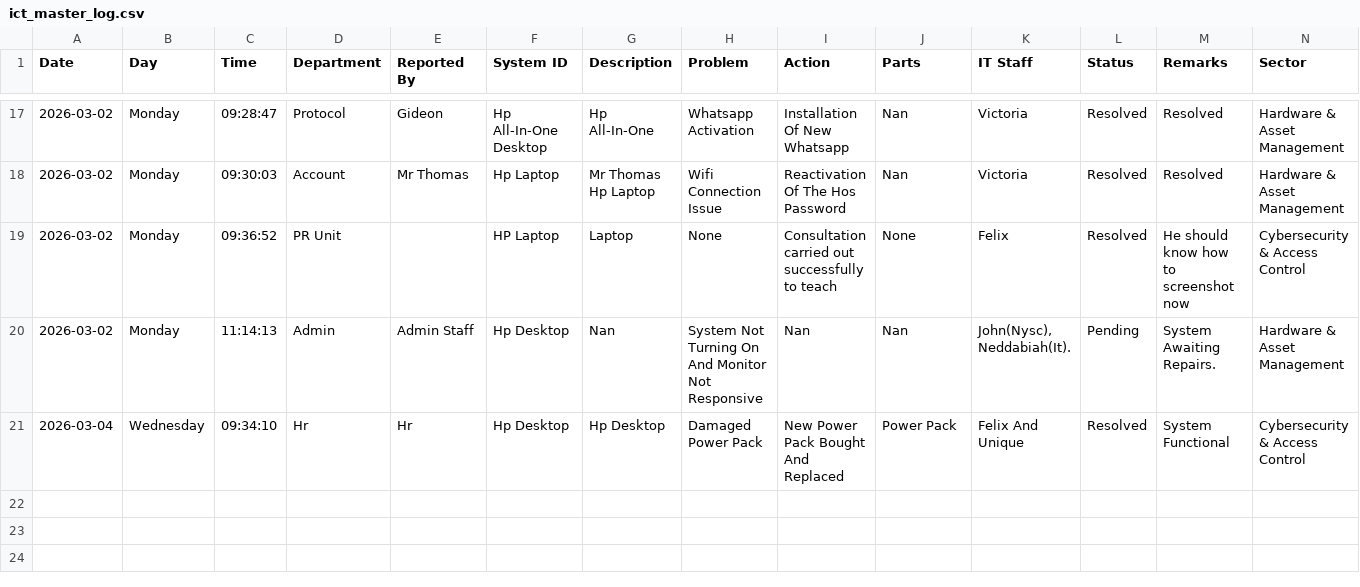
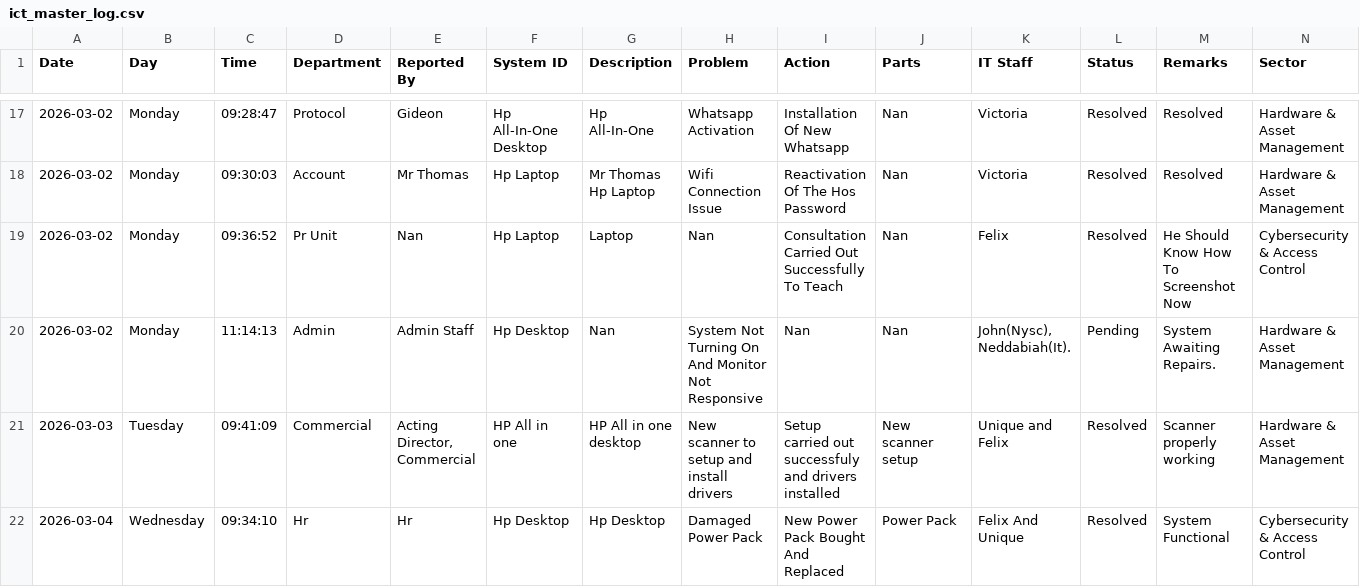
Before and after one commit to motechbello1/ICT-Report-Portal, a CSV file: ict_master_log.csv, drawn as a sheet; only a part is shown, gaps mark what is left out.

Commit message:
Auto-sync ict_master_log.csv

```diff
--- a/ict_master_log.csv
+++ b/ict_master_log.csv
@@ -18,4 +18,5 @@ Date,Day,Time,Department,Reported By,System ID,Description,Problem,Action,Parts,
 2026-03-02,Monday,09:30:03,Account,Mr Thomas,Hp Laptop,Mr Thomas Hp Laptop,Wifi Connection Issue,Reactivation Of The Hos Password,Nan,Victoria,Resolved,Resolved,Hardware & Asset Management
-2026-03-02,Monday,09:36:52,PR Unit,,HP Laptop,Laptop,None,Consultation carried out successfully to teach,None,Felix,Resolved,He should know how to screenshot now,Cybersecurity & Access Control
+2026-03-02,Monday,09:36:52,Pr Unit,Nan,Hp Laptop,Laptop,Nan,Consultation Carried Out Successfully To Teach,Nan,Felix,Resolved,He Should Know How To Screenshot Now,Cybersecurity & Access Control
 2026-03-02,Monday,11:14:13,Admin,Admin Staff,Hp Desktop,Nan,System Not Turning On And Monitor Not Responsive,Nan,Nan,"John(Nysc), Neddabiah(It).",Pending,System Awaiting Repairs.,Hardware & Asset Management
+2026-03-03,Tuesday,09:41:09,Commercial,"Acting Director, Commercial",HP All in one,HP All in one desktop,New scanner to setup and install drivers,Setup carried out successfuly and drivers installed,New scanner setup,Unique and Felix,Resolved,Scanner properly working,Hardware & Asset Management
 2026-03-04,Wednesday,09:34:10,Hr,Hr,Hp Desktop,Hp Desktop,Damaged Power Pack,New Power Pack Bought And Replaced,Power Pack,Felix And Unique,Resolved,System Functional,Cybersecurity & Access Control
```
